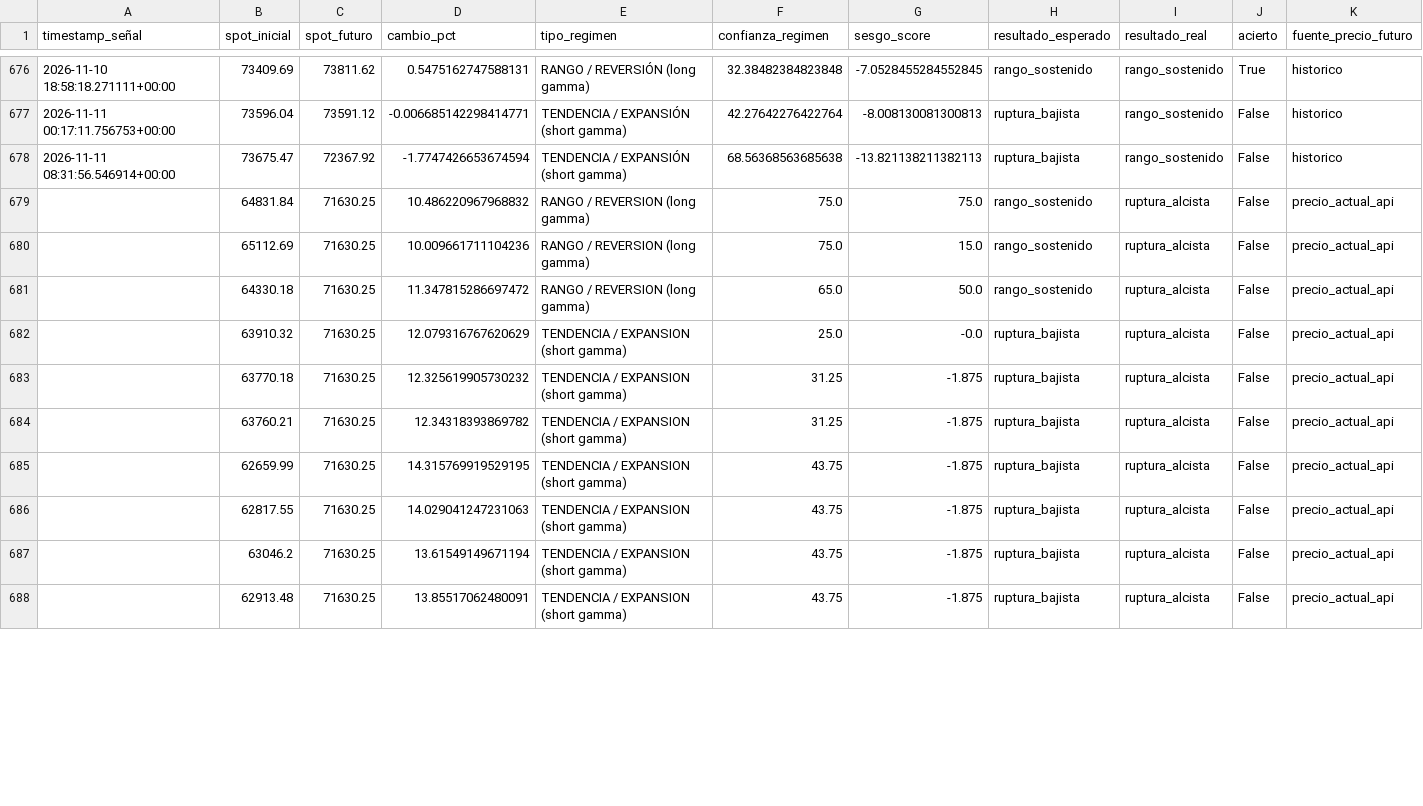
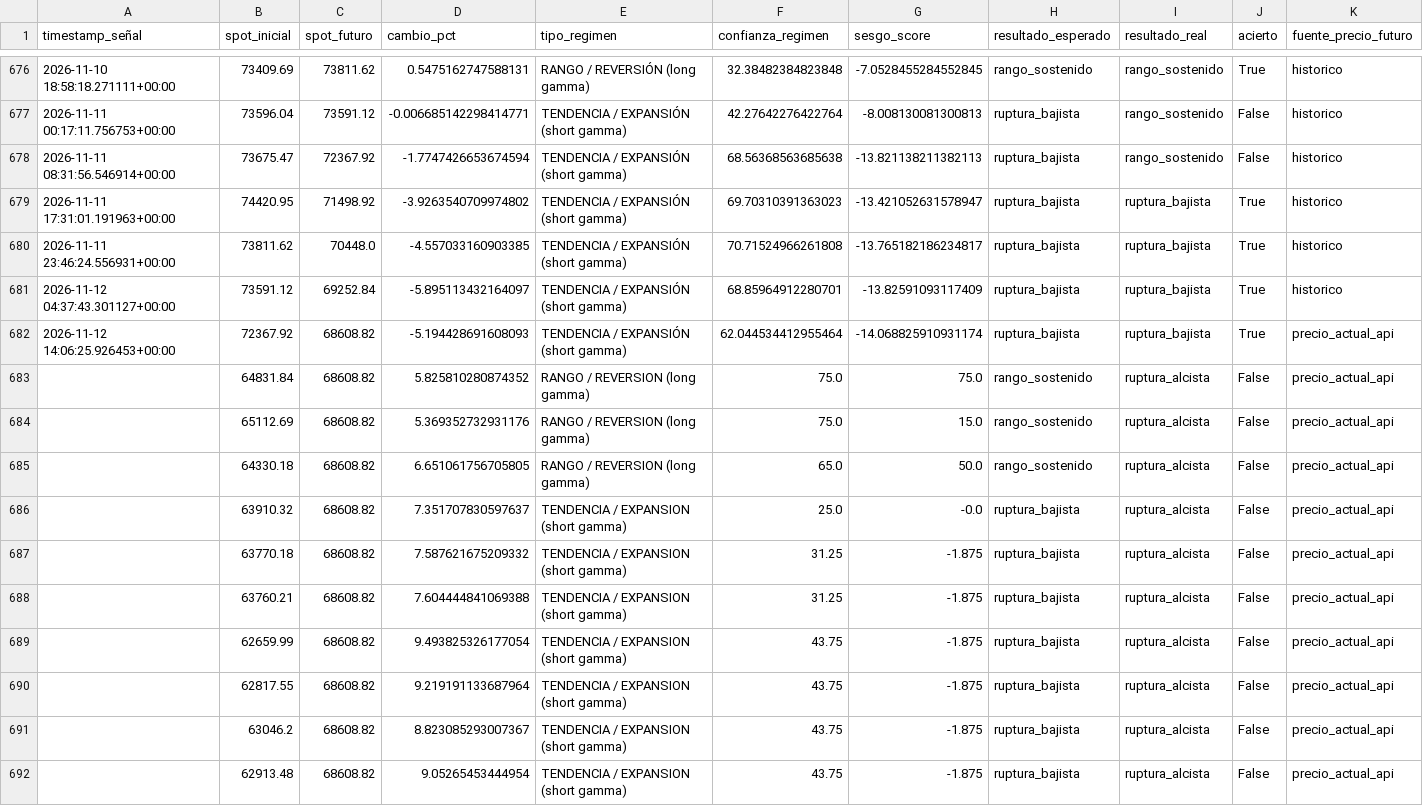
Before and after one commit to Alezmee/btc-quant-gex, a CSV file: data/forward_test_resultados.csv, drawn as a sheet; only a part is shown, gaps mark what is left out; the diff covers the shown part only.

```diff
--- a/data/forward_test_resultados.csv
+++ b/data/forward_test_resultados.csv
@@ -678,11 +678,15 @@ timestamp_señal,spot_inicial,spot_futuro,cambio_pct,tipo_regimen,confianza_regi
 2026-11-11 08:31:56.546914+00:00,73675.47,72367.92,-1.7747426653674594,TENDENCIA / EXPANSIÓN (short gamma),68.56368563685638,-13.821138211382113,ruptura_bajista,rango_sostenido,False,historico
-,64831.84,71630.25,10.486220967968832,RANGO / REVERSION (long gamma),75.0,75.0,rango_sostenido,ruptura_alcista,False,precio_actual_api
-,65112.69,71630.25,10.009661711104236,RANGO / REVERSION (long gamma),75.0,15.0,rango_sostenido,ruptura_alcista,False,precio_actual_api
-,64330.18,71630.25,11.347815286697472,RANGO / REVERSION (long gamma),65.0,50.0,rango_sostenido,ruptura_alcista,False,precio_actual_api
-,63910.32,71630.25,12.079316767620629,TENDENCIA / EXPANSION (short gamma),25.0,-0.0,ruptura_bajista,ruptura_alcista,False,precio_actual_api
-,63770.18,71630.25,12.325619905730232,TENDENCIA / EXPANSION (short gamma),31.25,-1.875,ruptura_bajista,ruptura_alcista,False,precio_actual_api
-,63760.21,71630.25,12.34318393869782,TENDENCIA / EXPANSION (short gamma),31.25,-1.875,ruptura_bajista,ruptura_alcista,False,precio_actual_api
-,62659.99,71630.25,14.315769919529195,TENDENCIA / EXPANSION (short gamma),43.75,-1.875,ruptura_bajista,ruptura_alcista,False,precio_actual_api
-,62817.55,71630.25,14.029041247231063,TENDENCIA / EXPANSION (short gamma),43.75,-1.875,ruptura_bajista,ruptura_alcista,False,precio_actual_api
-,63046.2,71630.25,13.61549149671194,TENDENCIA / EXPANSION (short gamma),43.75,-1.875,ruptura_bajista,ruptura_alcista,False,precio_actual_api
-,62913.48,71630.25,13.85517062480091,TENDENCIA / EXPANSION (short gamma),43.75,-1.875,ruptura_bajista,ruptura_alcista,False,precio_actual_api
+2026-11-11 17:31:01.191963+00:00,74420.95,71498.92,-3.9263540709974802,TENDENCIA / EXPANSIÓN (short gamma),69.70310391363023,-13.421052631578947,ruptura_bajista,ruptura_bajista,True,historico
+2026-11-11 23:46:24.556931+00:00,73811.62,70448.0,-4.557033160903385,TENDENCIA / EXPANSIÓN (short gamma),70.71524966261808,-13.765182186234817,ruptura_bajista,ruptura_bajista,True,historico
+2026-11-12 04:37:43.301127+00:00,73591.12,69252.84,-5.895113432164097,TENDENCIA / EXPANSIÓN (short gamma),68.85964912280701,-13.82591093117409,ruptura_bajista,ruptura_bajista,True,historico
+2026-11-12 14:06:25.926453+00:00,72367.92,68608.82,-5.194428691608093,TENDENCIA / EXPANSIÓN (short gamma),62.044534412955464,-14.068825910931174,ruptura_bajista,ruptura_bajista,True,precio_actual_api
+,64831.84,68608.82,5.825810280874352,RANGO / REVERSION (long gamma),75.0,75.0,rango_sostenido,ruptura_alcista,False,precio_actual_api
+,65112.69,68608.82,5.369352732931176,RANGO / REVERSION (long gamma),75.0,15.0,rango_sostenido,ruptura_alcista,False,precio_actual_api
+,64330.18,68608.82,6.651061756705805,RANGO / REVERSION (long gamma),65.0,50.0,rango_sostenido,ruptura_alcista,False,precio_actual_api
+,63910.32,68608.82,7.351707830597637,TENDENCIA / EXPANSION (short gamma),25.0,-0.0,ruptura_bajista,ruptura_alcista,False,precio_actual_api
+,63770.18,68608.82,7.587621675209332,TENDENCIA / EXPANSION (short gamma),31.25,-1.875,ruptura_bajista,ruptura_alcista,False,precio_actual_api
+,63760.21,68608.82,7.604444841069388,TENDENCIA / EXPANSION (short gamma),31.25,-1.875,ruptura_bajista,ruptura_alcista,False,precio_actual_api
+,62659.99,68608.82,9.493825326177054,TENDENCIA / EXPANSION (short gamma),43.75,-1.875,ruptura_bajista,ruptura_alcista,False,precio_actual_api
+,62817.55,68608.82,9.219191133687964,TENDENCIA / EXPANSION (short gamma),43.75,-1.875,ruptura_bajista,ruptura_alcista,False,precio_actual_api
+,63046.2,68608.82,8.823085293007367,TENDENCIA / EXPANSION (short gamma),43.75,-1.875,ruptura_bajista,ruptura_alcista,False,precio_actual_api
+,62913.48,68608.82,9.05265453444954,TENDENCIA / EXPANSION (short gamma),43.75,-1.875,ruptura_bajista,ruptura_alcista,False,precio_actual_api
```
Also changed, not shown: 104 edited cells elsewhere in this file, data/historico_snapshots.csv.
